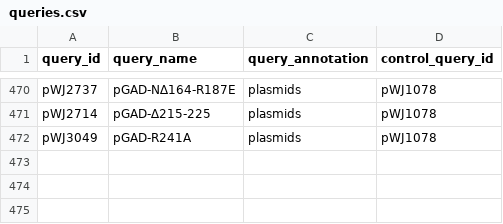
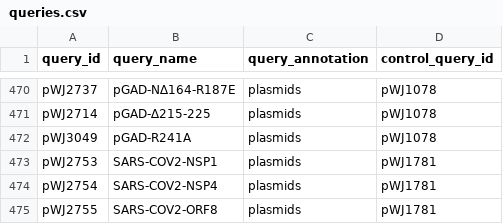
Before and after one commit to RobertJDReid/rothfreezer, a CSV file: inst/db/queries/queries.csv, drawn as a sheet; only a part is shown, gaps mark what is left out.

```diff
--- a/inst/db/queries/queries.csv
+++ b/inst/db/queries/queries.csv
@@ -472 +472,4 @@ pWJ2714,pGAD-∆215-225,plasmids,pWJ1078
 pWJ3049,pGAD-R241A,plasmids,pWJ1078
+pWJ2753,SARS-COV2-NSP1,plasmids,pWJ1781
+pWJ2754,SARS-COV2-NSP4,plasmids,pWJ1781
+pWJ2755,SARS-COV2-ORF8,plasmids,pWJ1781
```
Also changed, not shown: inst/db/strain-collections/MATa-deletion2021-384.csv, 2 other files.
